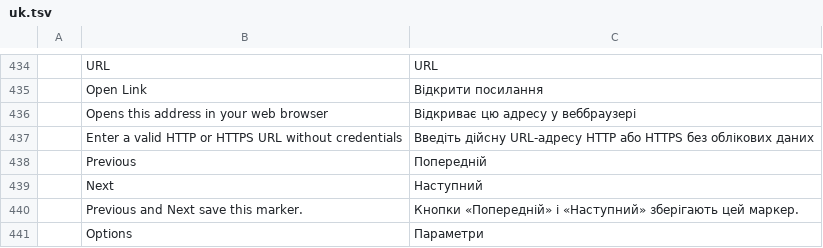
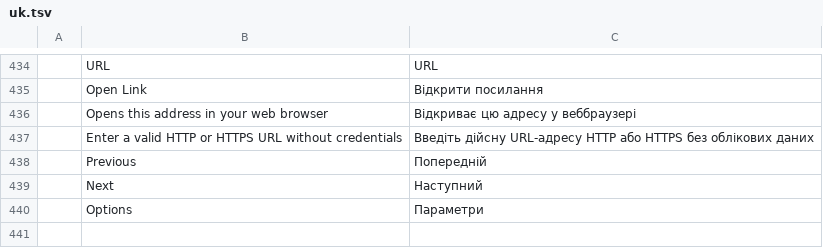
Before and after one commit to FredApps/filmcraft, a TSV file: crates/ui-egui/src/i18n/uk.tsv, drawn as a sheet; only a part is shown, gaps mark what is left out.

```diff
--- a/crates/ui-egui/src/i18n/uk.tsv
+++ b/crates/ui-egui/src/i18n/uk.tsv
@@ -439,3 +439,2 @@
 	Next	Наступний
-	Previous and Next save this marker.	Кнопки «Попередній» і «Наступний» зберігають цей маркер.
 	Options	Параметри
```
Also changed, not shown: crates/ui-egui/src/i18n/it.tsv, crates/ui-egui/src/i18n/ja.tsv, 11 other files.
